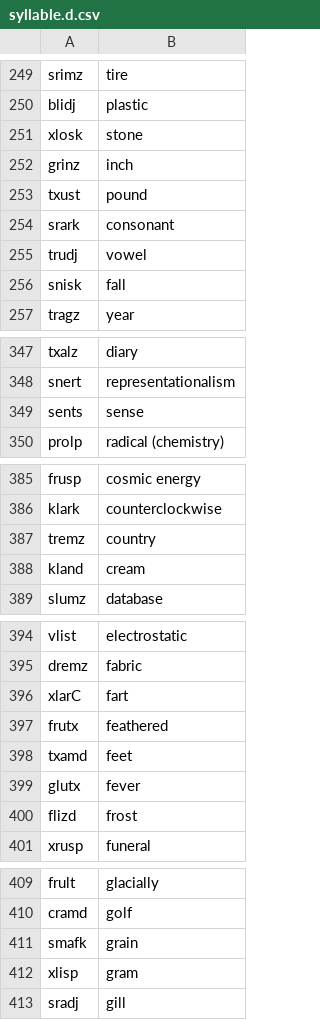
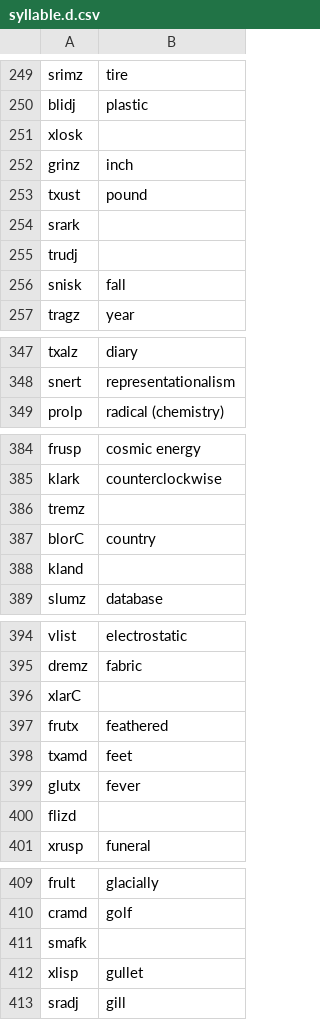
Before and after one commit to drumworkteam/term, a CSV file: list/term/syllable.d.csv, drawn as a sheet; only a part is shown, gaps mark what is left out; the diff covers the shown part only.

```diff
--- a/list/term/syllable.d.csv
+++ b/list/term/syllable.d.csv
@@ -250,7 +250,7 @@ srimz,tire
 blidj,plastic
-xlosk,stone
+xlosk,
 grinz,inch
 txust,pound
-srark,consonant
-trudj,vowel
+srark,
+trudj,
 snisk,fall
@@ -348,3 +348,2 @@ txalz,diary
 snert,representationalism
-sents,sense
 prolp,radical (chemistry)
@@ -386,4 +385,5 @@ frusp,cosmic energy
 klark,counterclockwise
-tremz,country
-kland,cream
+tremz,
+blorC,country
+kland,
 slumz,database
@@ -395,3 +395,3 @@ vlist,electrostatic
 dremz,fabric
-xlarC,fart
+xlarC,
 frutx,feathered
@@ -399,3 +399,3 @@ txamd,feet
 glutx,fever
-flizd,frost
+flizd,
 xrusp,funeral
@@ -410,4 +410,4 @@ frult,glacially
 cramd,golf
-smafk,grain
-xlisp,gram
+smafk,
+xlisp,gullet
 sradj,gill
```
Also changed, not shown: 11 edited cells elsewhere in this file, list/term/syllable.b.csv, list/term/syllable.c.csv.
